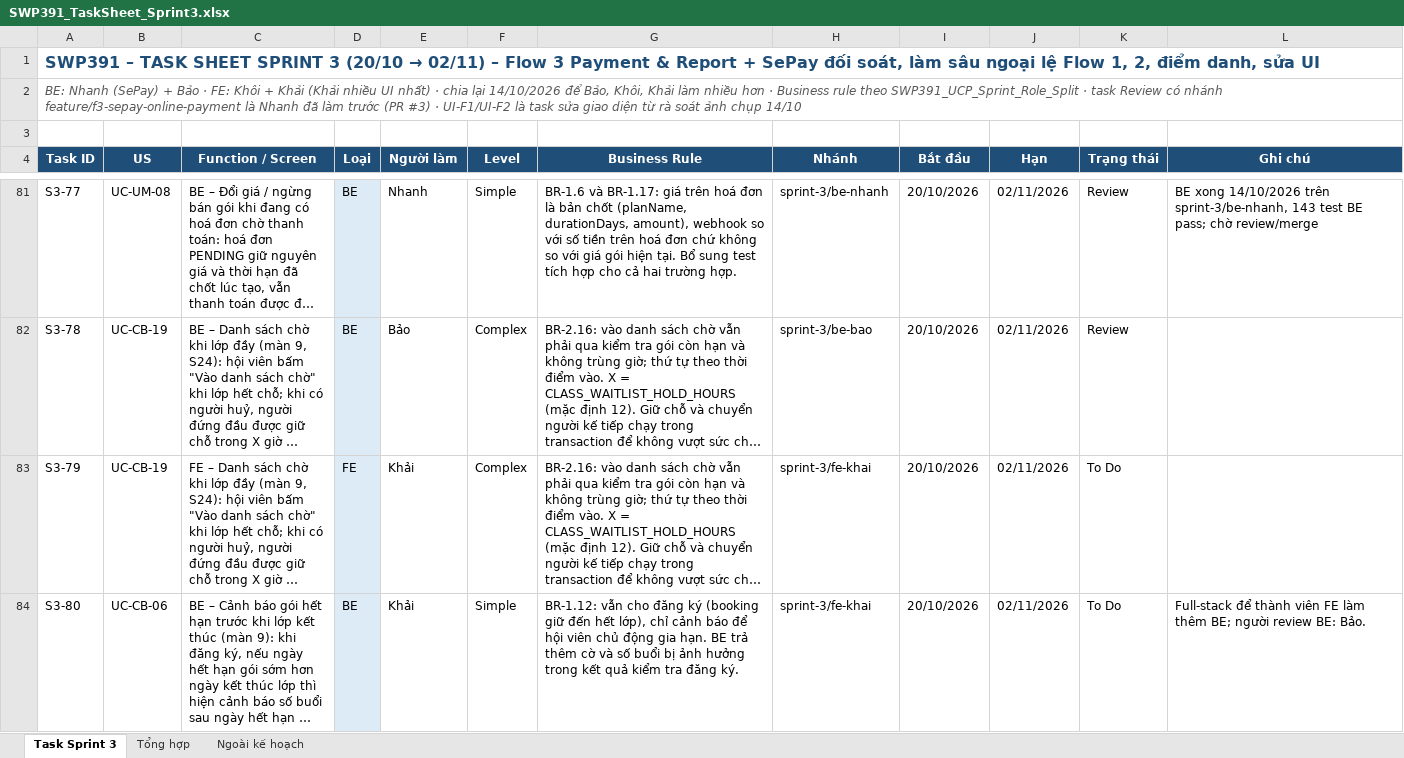
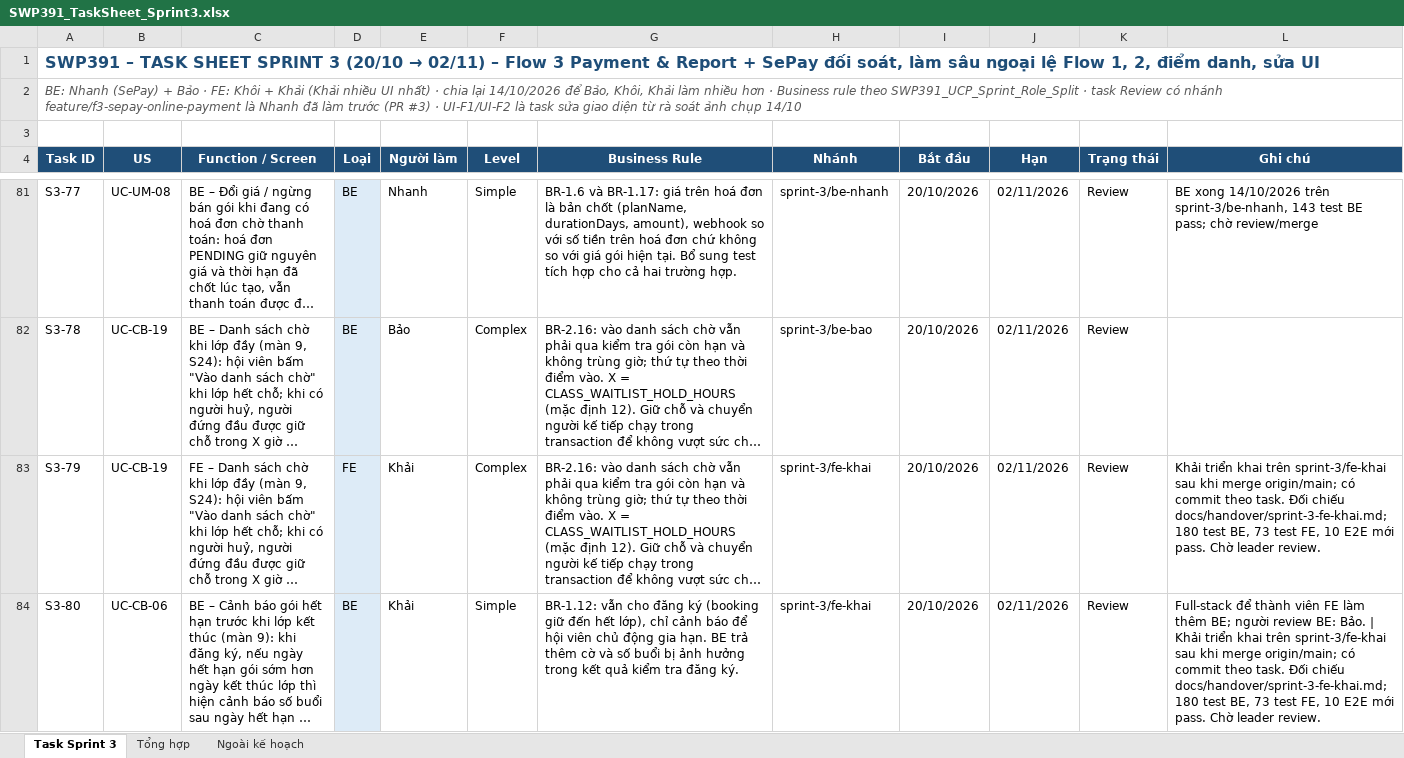
Before and after one commit to NhomHello/Sports-Center-Management-System, an Excel workbook: docs/ke-hoach/SWP391_TaskSheet_Sprint3.xlsx, sheet Task Sprint 3, drawn as a sheet; only a part is shown, gaps mark what is left out; long unchanged cells end in …; values as stored, in another font and other column widths than the file's, no borders; conditional formats not drawn; the diff covers the shown part only; the diff names each change by its address in the sheet, - before the commit and + after, or states it on an @@ line.

Commit message:
docs(handover): record Khai sprint 3 delivery and task review status

```diff
--- a/docs/ke-hoach/SWP391_TaskSheet_Sprint3.xlsx (sheet Task Sprint 3)
+++ b/docs/ke-hoach/SWP391_TaskSheet_Sprint3.xlsx (sheet Task Sprint 3)
-K83:K84 (Trạng thái): To Do
+K83:K84 (Trạng thái): Review
-L83 (Ghi chú): (empty)
+L83 (Ghi chú): Khải triển khai trên sprint-3/fe-khai sau khi merge origin/main; có commit theo task. Đối chiếu docs/handover/sprint-3-fe-khai.md; 180 test BE, 73 test FE, 10 E2E mới pass. Chờ leader review.
-L84 (Ghi chú): …BE: Bảo.
+L84 (Ghi chú): …BE: Bảo. | Khải triển khai trên sprint-3/fe-khai sau khi merge origin/main; có commit theo task. Đối chiếu docs/handover/sprint-3-fe-khai.md; 180 test BE, 73 test FE, 10 E2E mới pass. Chờ leader review.
```
Also changed, not shown: 66 edited cells elsewhere in this sheet, sheet Tổng hợp, 1 other file.
